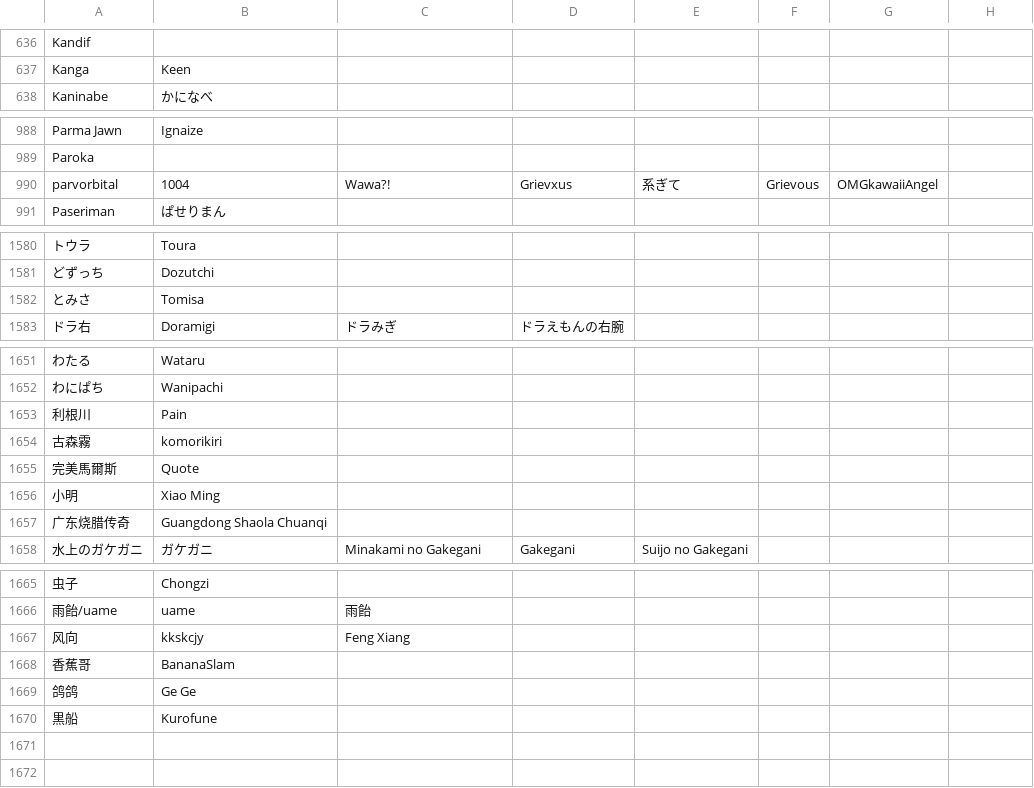
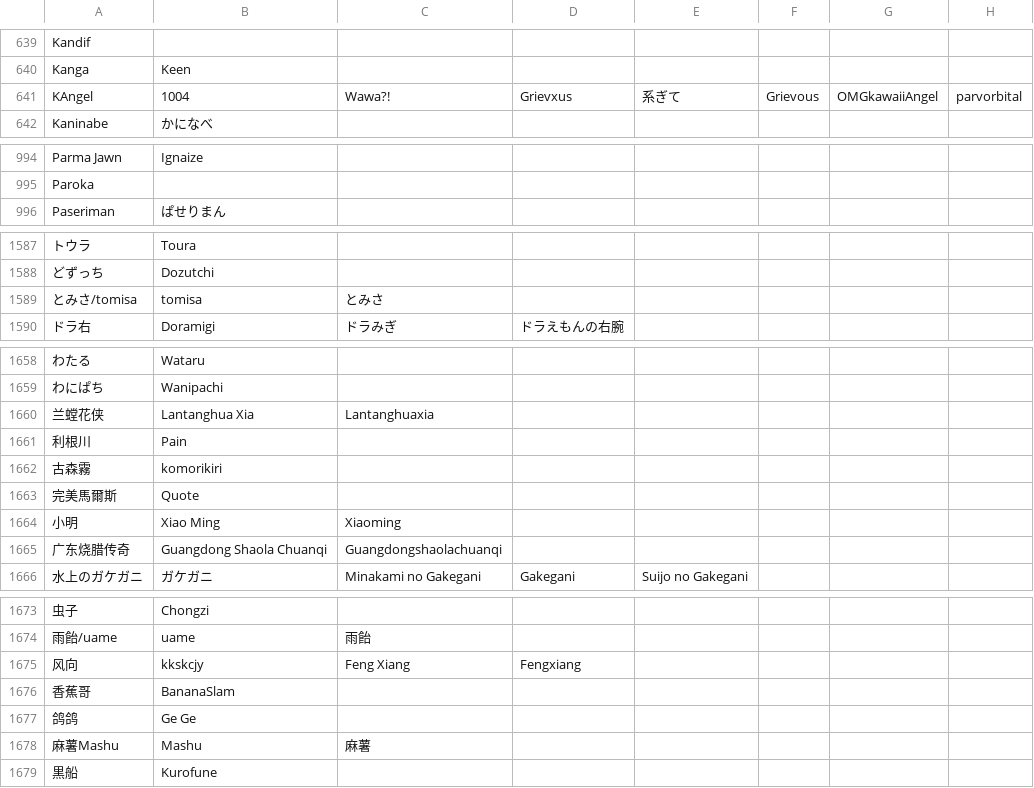
Before and after one commit to kenniky/ultrank-scoring, a CSV file: ultrank_tags.csv, drawn as a sheet; only a part is shown, gaps mark what is left out; removed rows and columns are numbered as before the commit, all else as after; the diff covers the shown part only; the diff names each change by its address in the sheet, - before the commit and + after, or states it on an @@ line.

```diff
--- a/ultrank_tags.csv
+++ b/ultrank_tags.csv
+row 641: KAngel | 1004 | Wawa?! | Grievxus | 系ぎて | Grievous | OMGkawaiiAngel | parvorbital
-row 990: parvorbital | 1004 | Wawa?! | Grievxus | 系ぎて | Grievous | OMGkawaiiAngel
-row 1582: とみさ | Tomisa
+row 1589: とみさ/tomisa | tomisa | とみさ
+row 1660: 兰螳花侠 | Lantanghua Xia | Lantanghuaxia
-C1664: (empty)
+C1664: Xiaoming
-C1665: (empty)
+C1665: Guangdongshaolachuanqi
-D1675: (empty)
+D1675: Fengxiang
+row 1678: 麻薯Mashu | Mashu | 麻薯
```
Also changed, not shown: 10 added rows, 3 removed rows and 3 edited cells elsewhere in this file, ultrank_regions.csv, 1 other file.
